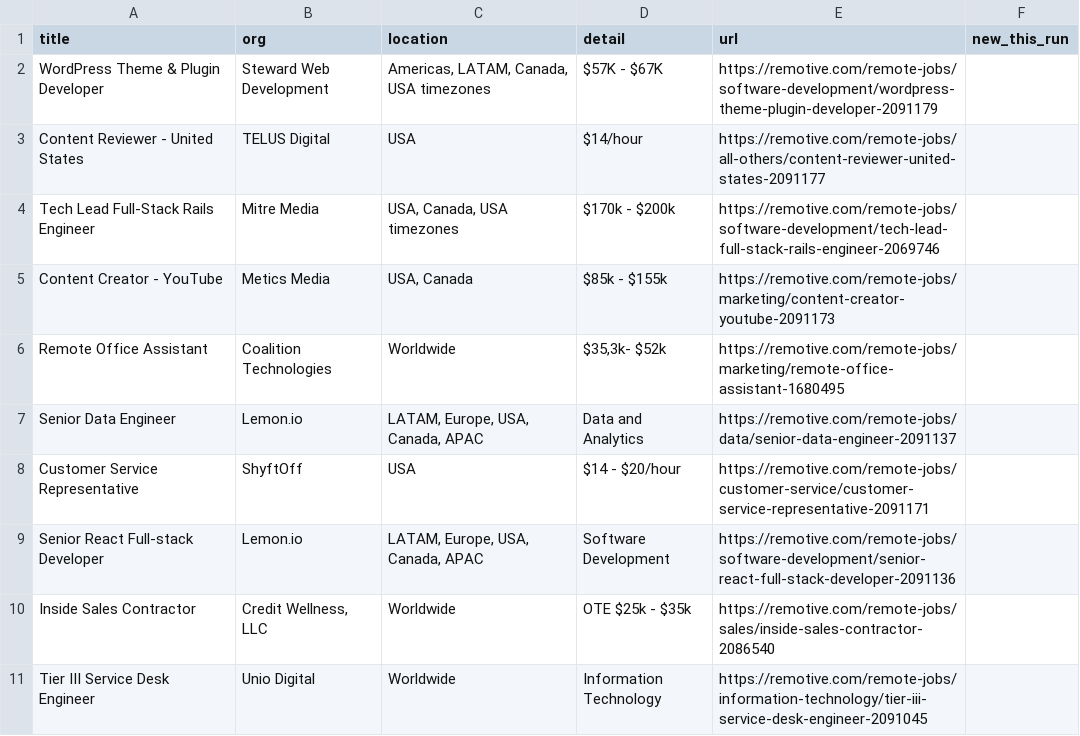
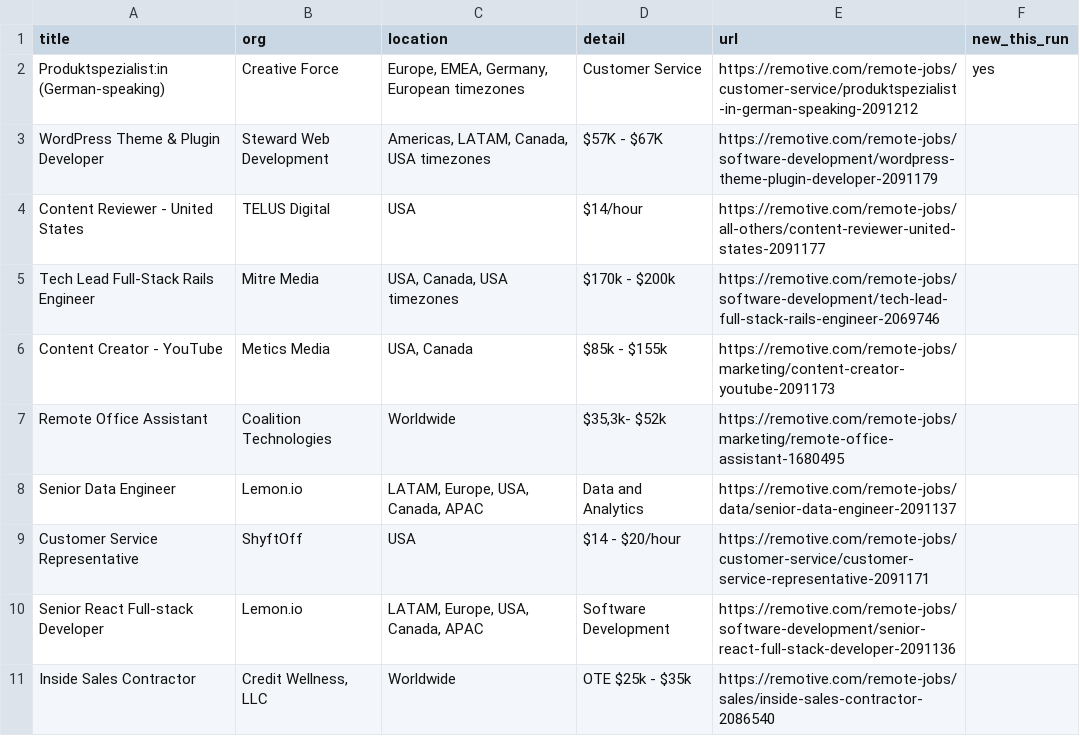
Before and after one commit to Neel2667/pipekeeper, a CSV file: data/exports/remotive.csv, drawn as a sheet; removed rows and columns are numbered as before the commit, all else as after; the diff names each change by its address in the sheet, - before the commit and + after, or states it on an @@ line.

```diff
--- a/data/exports/remotive.csv
+++ b/data/exports/remotive.csv
+row 2: Produktspezialist:in (German-speaking) | Creative Force | Europe, EMEA, Germany, European timezones | Customer Service | https://remotive.com/remote-jobs/customer-service/produktspezialist-in-german-speaking-2091212 | yes
-row 11: Tier III Service Desk Engineer | Unio Digital | Worldwide | Information Technology | https://remotive.com/remote-jobs/information-technology/tier-iii-service-desk-engineer-2091045
```
Also changed, not shown: data/exports/himalayas.csv, data/exports/jobicy.csv, 21 other files.
